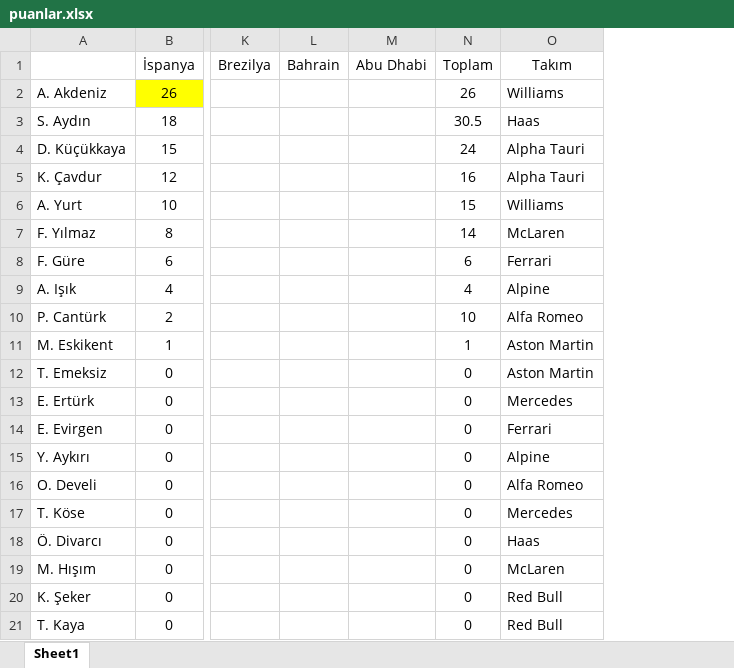
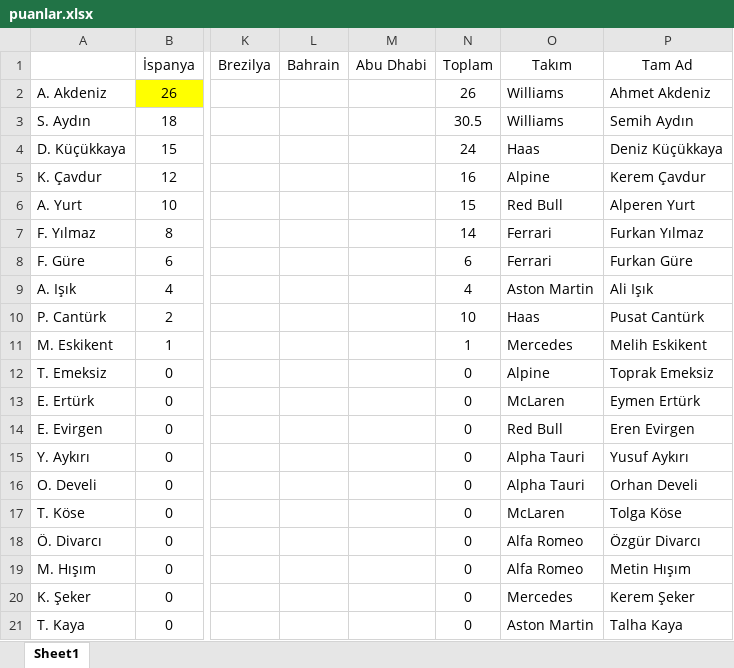
Before and after one commit to semyhist/f1puandurumu, an Excel workbook: puanlar.xlsx, sheet Sheet1, drawn as a sheet; only a part is shown, gaps mark what is left out; values as stored, in another font and other column widths than the file's, no borders; the diff names each change by its address in the sheet, - before the commit and + after, or states it on an @@ line.

Commit message:
Takım Güncellemesi

```diff
--- a/puanlar.xlsx (sheet Sheet1)
+++ b/puanlar.xlsx (sheet Sheet1)
+column P (Tam Ad), rows 2-21: Ahmet Akdeniz | Semih Aydın | Deniz Küçükkaya | Kerem Çavdur | Alperen Yurt | Furkan Yılmaz | Furkan Güre | Ali Işık | Pusat Cantürk | Melih Eskikent | Toprak Emeksiz | Eymen Ertürk | Eren Evirgen | Yusuf Aykırı | Orhan Develi | Tolga Köse | Özgür Divarcı | Metin Hışım | Kerem Şeker | Talha Kaya
-O3 (Takım): Haas
+O3 (Takım): Williams
-O4 (Takım): Alpha Tauri
+O4 (Takım): Haas
-O5 (Takım): Alpha Tauri
+O5 (Takım): Alpine
-O6 (Takım): Williams
+O6 (Takım): Red Bull
-O7 (Takım): McLaren
+O7 (Takım): Ferrari
-O9 (Takım): Alpine
+O9 (Takım): Aston Martin
-O10 (Takım): Alfa Romeo
+O10 (Takım): Haas
-O11 (Takım): Aston Martin
+O11 (Takım): Mercedes
-O12 (Takım): Aston Martin
+O12 (Takım): Alpine
-O13 (Takım): Mercedes
+O13 (Takım): McLaren
-O14 (Takım): Ferrari
+O14 (Takım): Red Bull
-O15 (Takım): Alpine
+O15 (Takım): Alpha Tauri
-O16 (Takım): Alfa Romeo
+O16 (Takım): Alpha Tauri
-O17 (Takım): Mercedes
+O17 (Takım): McLaren
-O18 (Takım): Haas
+O18 (Takım): Alfa Romeo
-O19 (Takım): McLaren
+O19 (Takım): Alfa Romeo
-O20 (Takım): Red Bull
+O20 (Takım): Mercedes
-O21 (Takım): Red Bull
+O21 (Takım): Aston Martin
```
